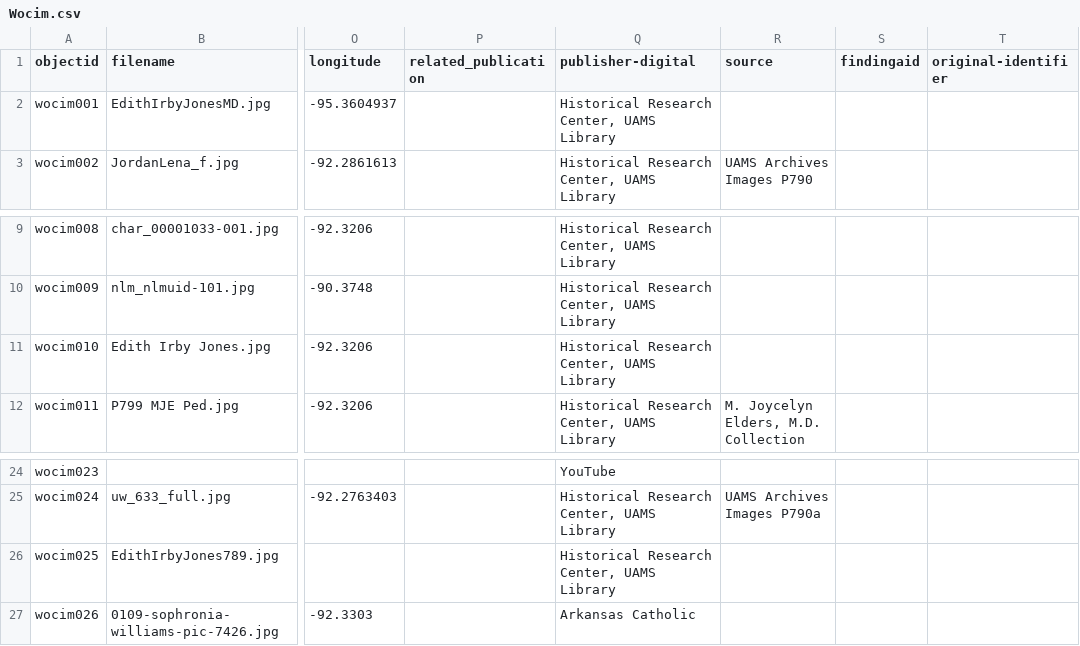
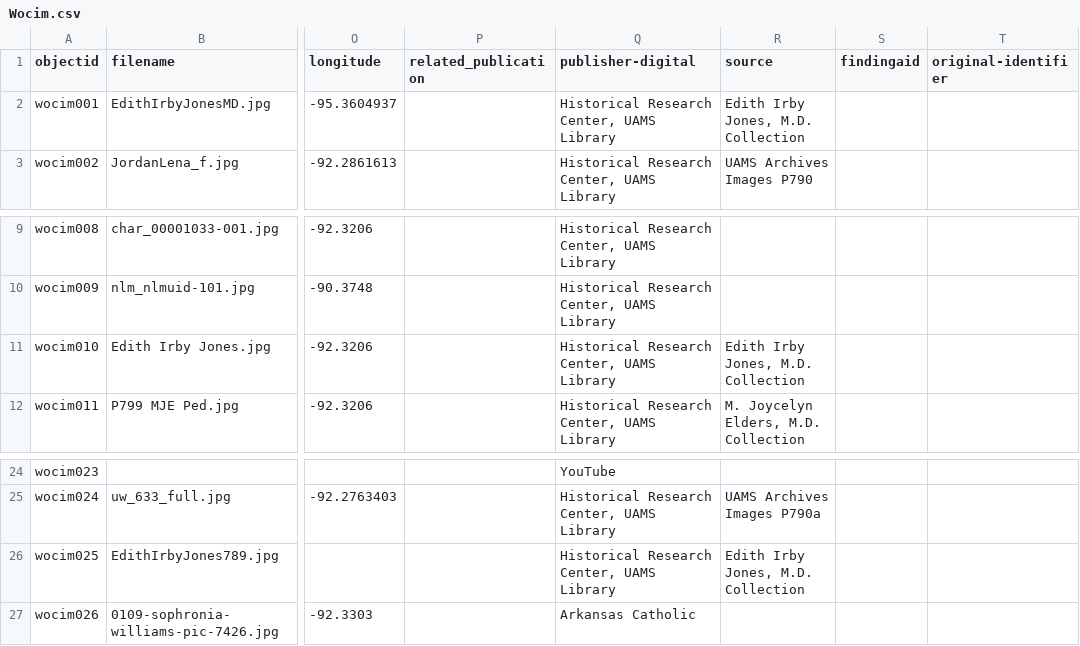
Before and after one commit to Starkad2/Wocim-GH2, a CSV file: _data/Wocim.csv, drawn as a sheet; only a part is shown, gaps mark what is left out; the diff names each change by its address in the sheet, - before the commit and + after, or states it on an @@ line.

Commit message:
Add files via upload

```diff
--- a/_data/Wocim.csv
+++ b/_data/Wocim.csv
-R2 (source): (empty)
+R2 (source): Edith Irby Jones, M.D. Collection
-R11 (source): (empty)
+R11 (source): Edith Irby Jones, M.D. Collection
-R26 (source): (empty)
+R26 (source): Edith Irby Jones, M.D. Collection
```
